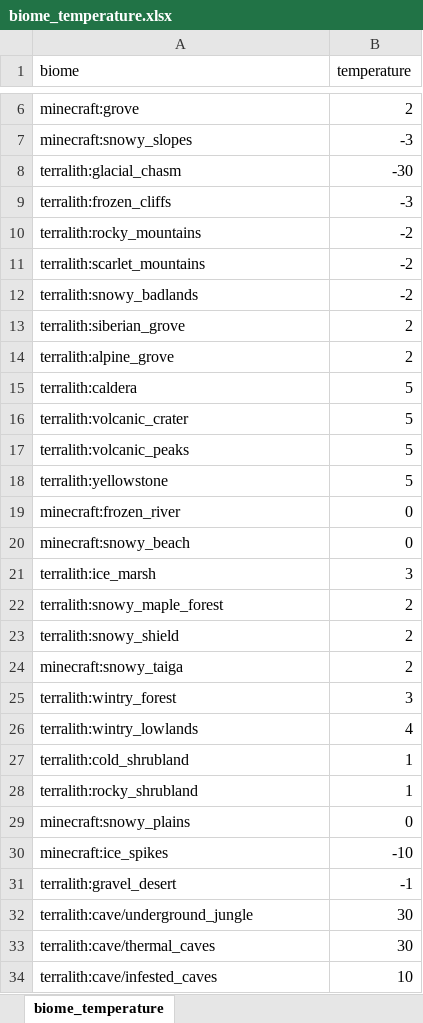
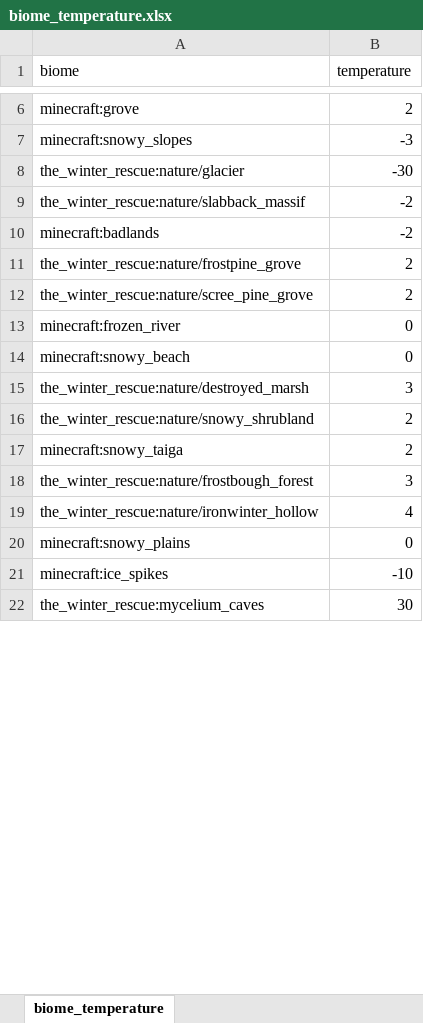
Before and after one commit to TeamMoegMC/FrostedHeart, an Excel workbook: src/datagen/resources/data/frostedheart/data/biome_temperature.xlsx, sheet biome_temperature, drawn as a sheet; only a part is shown, gaps mark what is left out; values as stored, in another font and other column widths than the file's, no borders; removed rows and columns are numbered as before the commit, all else as after; the diff covers the shown part only; the diff names each change by its address in the sheet, - before the commit and + after, or states it on an @@ line.

Commit message:
biome temperature

```diff
--- a/src/datagen/resources/data/frostedheart/data/biome_temperature.xlsx (sheet biome_temperature)
+++ b/src/datagen/resources/data/frostedheart/data/biome_temperature.xlsx (sheet biome_temperature)
-A8 (biome): terralith:glacial_chasm
+A8 (biome): the_winter_rescue:nature/glacier
-row 9: terralith:frozen_cliffs | -3
-row 10: terralith:rocky_mountains | -2
-A9 (biome): terralith:scarlet_mountains
+A9 (biome): the_winter_rescue:nature/slabback_massif
-A10 (biome): terralith:snowy_badlands
+A10 (biome): minecraft:badlands
-A11 (biome): terralith:siberian_grove
+A11 (biome): the_winter_rescue:nature/frostpine_grove
-A12 (biome): terralith:alpine_grove
+A12 (biome): the_winter_rescue:nature/scree_pine_grove
-row 15: terralith:caldera | 5
-row 16: terralith:volcanic_crater | 5
-row 17: terralith:volcanic_peaks | 5
-row 18: terralith:yellowstone | 5
-A15 (biome): terralith:ice_marsh
+A15 (biome): the_winter_rescue:nature/destroyed_marsh
-A16 (biome): terralith:snowy_maple_forest
+A16 (biome): the_winter_rescue:nature/snowy_shrubland
-row 23: terralith:snowy_shield | 2
-A18 (biome): terralith:wintry_forest
+A18 (biome): the_winter_rescue:nature/frostbough_forest
-A19 (biome): terralith:wintry_lowlands
+A19 (biome): the_winter_rescue:nature/ironwinter_hollow
-row 27: terralith:cold_shrubland | 1
-row 28: terralith:rocky_shrubland | 1
-row 31: terralith:gravel_desert | -1
-row 32: terralith:cave/underground_jungle | 30
-A22 (biome): terralith:cave/thermal_caves
+A22 (biome): the_winter_rescue:mycelium_caves
-row 34: terralith:cave/infested_caves | 10
```
Also changed, not shown: 1 added row and 1 edited cell elsewhere in this sheet, 37 other files.
